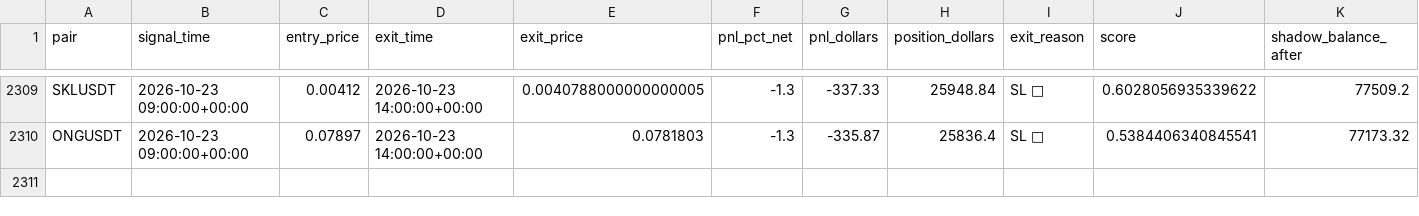
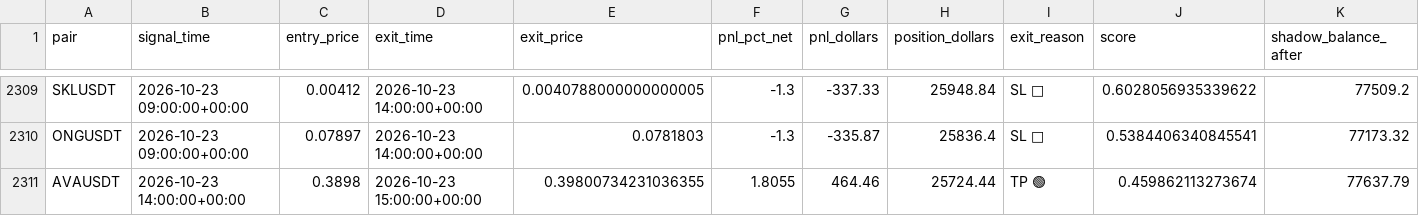
Before and after one commit to tlal1000666-ux/wurfect, a CSV file: shadow_trades_log.csv, drawn as a sheet; only a part is shown, gaps mark what is left out.

```diff
--- a/shadow_trades_log.csv
+++ b/shadow_trades_log.csv
@@ -2310 +2310,2 @@ SKLUSDT,2026-10-23 09:00:00+00:00,0.00412,2026-10-23 14:00:00+00:00,0.0040788000
 ONGUSDT,2026-10-23 09:00:00+00:00,0.07897,2026-10-23 14:00:00+00:00,0.0781803,-1.3,-335.87,25836.4,SL 🔴,0.5384406340845541,77173.32
+AVAUSDT,2026-10-23 14:00:00+00:00,0.3898,2026-10-23 15:00:00+00:00,0.39800734231036355,1.8055,464.46,25724.44,TP 🟢,0.459862113273674,77637.79
```
Also changed, not shown: trades_log.csv, 1 other file.
